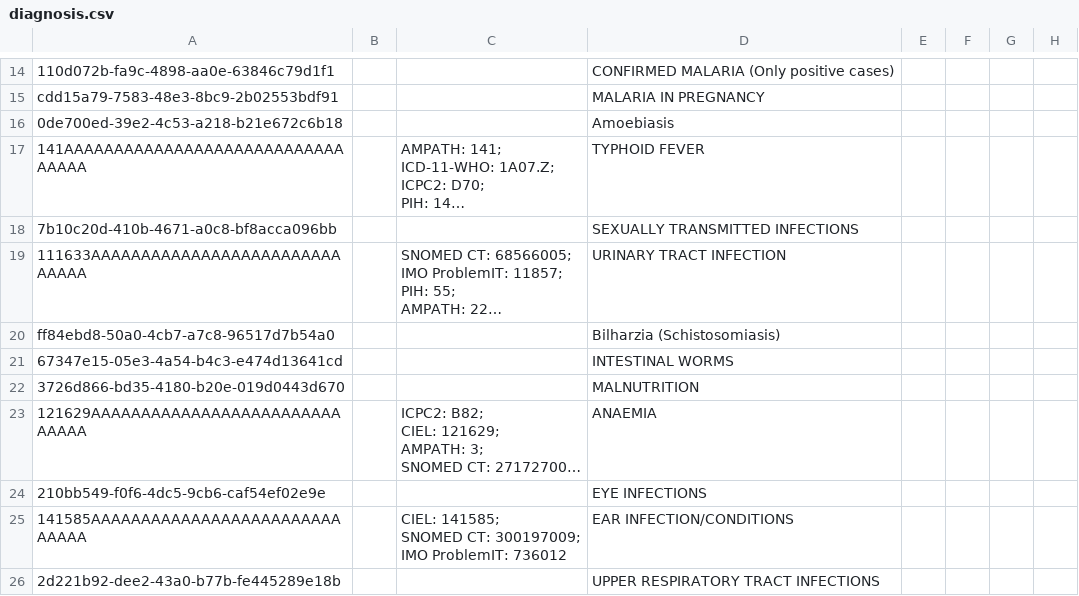
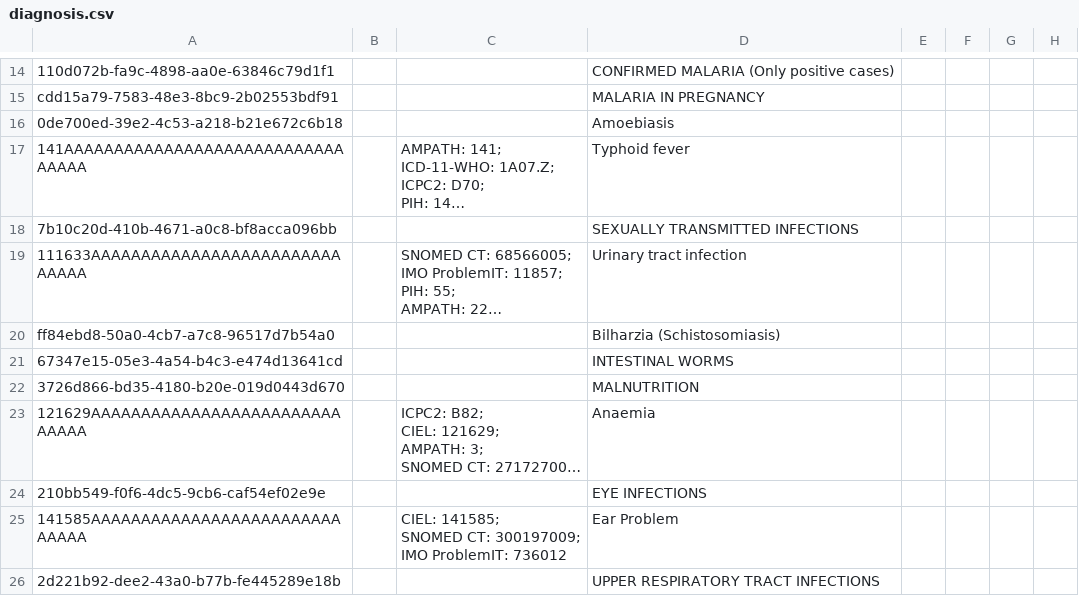
Before and after one commit to Michaelndula/eHospital2.0, a CSV file: distro/configuration/concepts/diagnosis.csv, drawn as a sheet; only a part is shown, gaps mark what is left out; long unchanged cells end in …; the diff covers the shown part only; the diff names each change by its address in the sheet, - before the commit and + after, or states it on an @@ line.

```diff
--- a/distro/configuration/concepts/diagnosis.csv
+++ b/distro/configuration/concepts/diagnosis.csv
-D17: TYPHOID FEVER
+D17: Typhoid fever
-D19: URINARY TRACT INFECTION
+D19: Urinary tract infection
-D23: ANAEMIA
+D23: Anaemia
-D25: EAR INFECTION/CONDITIONS
+D25: Ear Problem
```
Also changed, not shown: 13 edited cells elsewhere in this file, 1 other file.
